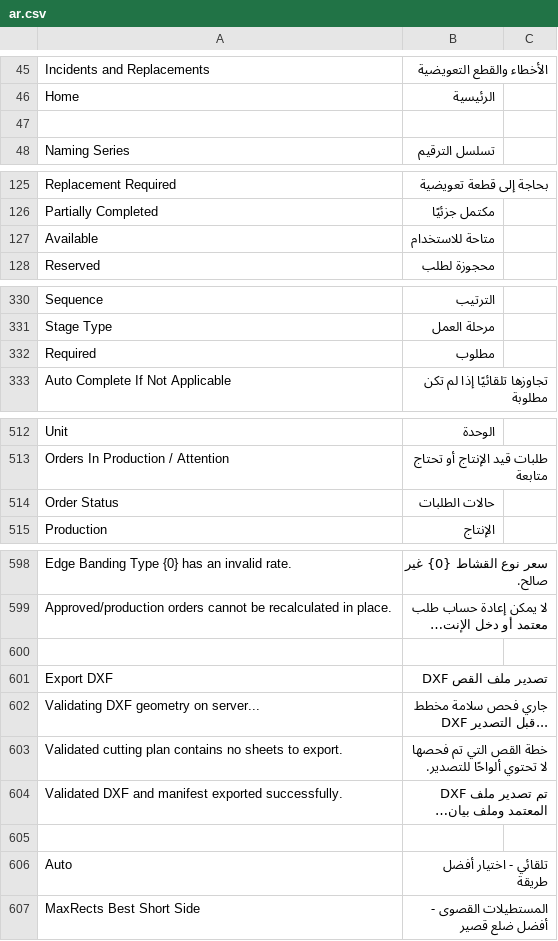
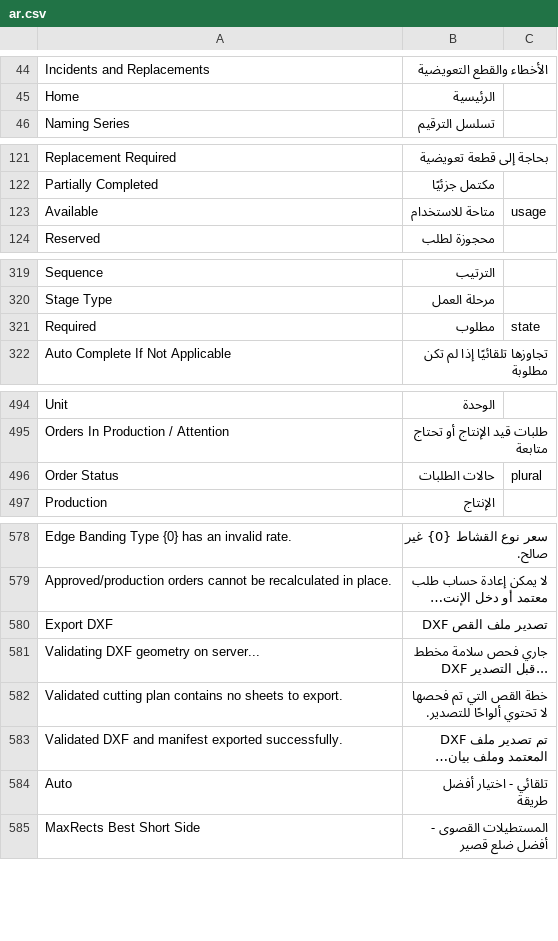
Before and after one commit to Hasan-Alhendi/almdina-erp, a CSV file: almdina_erp/translations/ar.csv, drawn as a sheet; only a part is shown, gaps mark what is left out; long unchanged cells end in …; removed rows and columns are numbered as before the commit, all else as after; the diff covers the shown part only; the diff names each change by its address in the sheet, - before the commit and + after, or states it on an @@ line.

```diff
--- a/almdina_erp/translations/ar.csv
+++ b/almdina_erp/translations/ar.csv
-row 47: (empty)
-C123: (empty)
+C123: usage
-C321: (empty)
+C321: state
-C496: (empty)
+C496: plural
-row 600: (empty)
-row 605: (empty)
```
Also changed, not shown: 19 removed rows and 4 edited cells elsewhere in this file, 4 other files.
